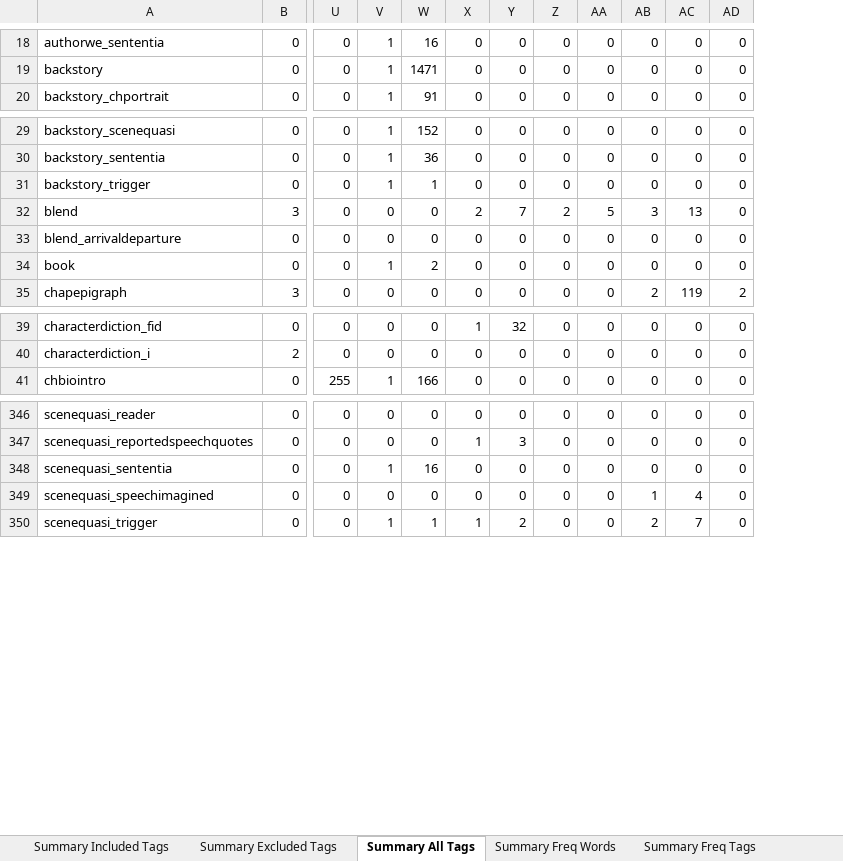
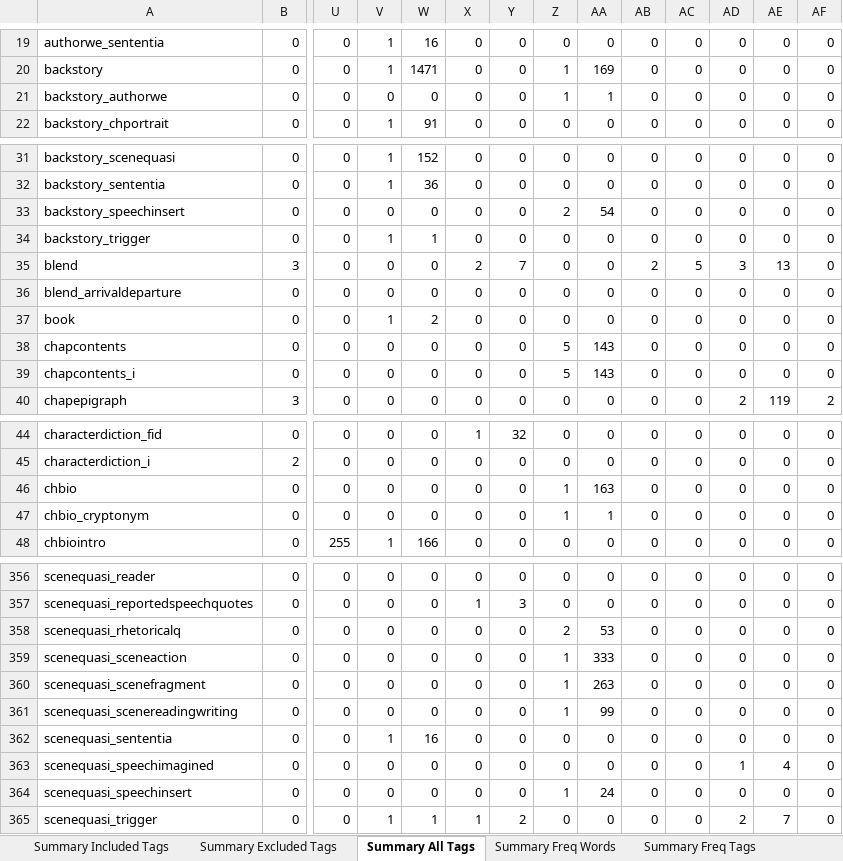
Before and after one commit to aculich/novel-scenification, an Excel workbook: data/tag_counts_summary.xlsx, sheet Summary All Tags, drawn as a sheet; only a part is shown, gaps mark what is left out; values as stored, in another font and other column widths than the file's, no cell formats; rows hold the shown columns only; the diff covers the shown part only; the diff names each change by its address in the sheet, - before the commit and + after, or states it on an @@ line.

```diff
--- a/data/tag_counts_summary.xlsx (sheet Summary All Tags)
+++ b/data/tag_counts_summary.xlsx (sheet Summary All Tags)
+column Z, rows 19-20: 0 | 1; row 22: 0; rows 31-32: 0 | 0; rows 34-37: all 0; row 40: 0; rows 44-45: 0 | 0; row 48: 0; rows 356-357: 0 | 0; rows 362-363: 0 | 0; row 365: 0
+column AA, rows 19-20: 0 | 169; row 22: 0; rows 31-32: 0 | 0; rows 34-37: all 0; row 40: 0; rows 44-45: 0 | 0; row 48: 0; rows 356-357: 0 | 0; rows 362-363: 0 | 0; row 365: 0
+row 21: backstory_authorwe | 0 | 0 | 0 | 0 | 0 | 0 | 1 | 1 | 0 | 0 | 0 | 0 | 0
+row 33: backstory_speechinsert | 0 | 0 | 0 | 0 | 0 | 0 | 2 | 54 | 0 | 0 | 0 | 0 | 0
+row 38: chapcontents | 0 | 0 | 0 | 0 | 0 | 0 | 5 | 143 | 0 | 0 | 0 | 0 | 0
+row 39: chapcontents_i | 0 | 0 | 0 | 0 | 0 | 0 | 5 | 143 | 0 | 0 | 0 | 0 | 0
+row 46: chbio | 0 | 0 | 0 | 0 | 0 | 0 | 1 | 163 | 0 | 0 | 0 | 0 | 0
+row 47: chbio_cryptonym | 0 | 0 | 0 | 0 | 0 | 0 | 1 | 1 | 0 | 0 | 0 | 0 | 0
+row 358: scenequasi_rhetoricalq | 0 | 0 | 0 | 0 | 0 | 0 | 2 | 53 | 0 | 0 | 0 | 0 | 0
+row 359: scenequasi_sceneaction | 0 | 0 | 0 | 0 | 0 | 0 | 1 | 333 | 0 | 0 | 0 | 0 | 0
+row 360: scenequasi_scenefragment | 0 | 0 | 0 | 0 | 0 | 0 | 1 | 263 | 0 | 0 | 0 | 0 | 0
+row 361: scenequasi_scenereadingwriting | 0 | 0 | 0 | 0 | 0 | 0 | 1 | 99 | 0 | 0 | 0 | 0 | 0
+row 364: scenequasi_speechinsert | 0 | 0 | 0 | 0 | 0 | 0 | 1 | 24 | 0 | 0 | 0 | 0 | 0
```
Also changed, not shown: 6 added rows elsewhere in this sheet, sheet Summary Freq Words, sheet Summary Freq Tags, sheet Summary Excluded Tags, sheet Summary Included Tags, other sheet tabs, cell formats, 5 other files.
